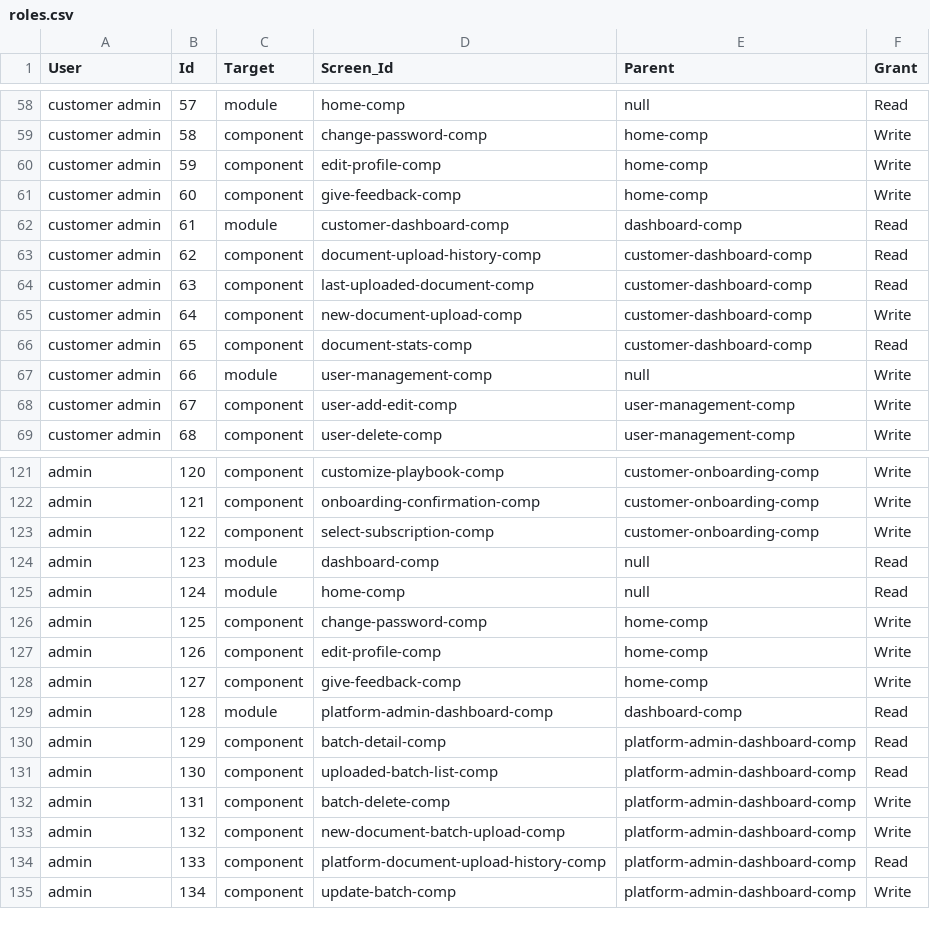
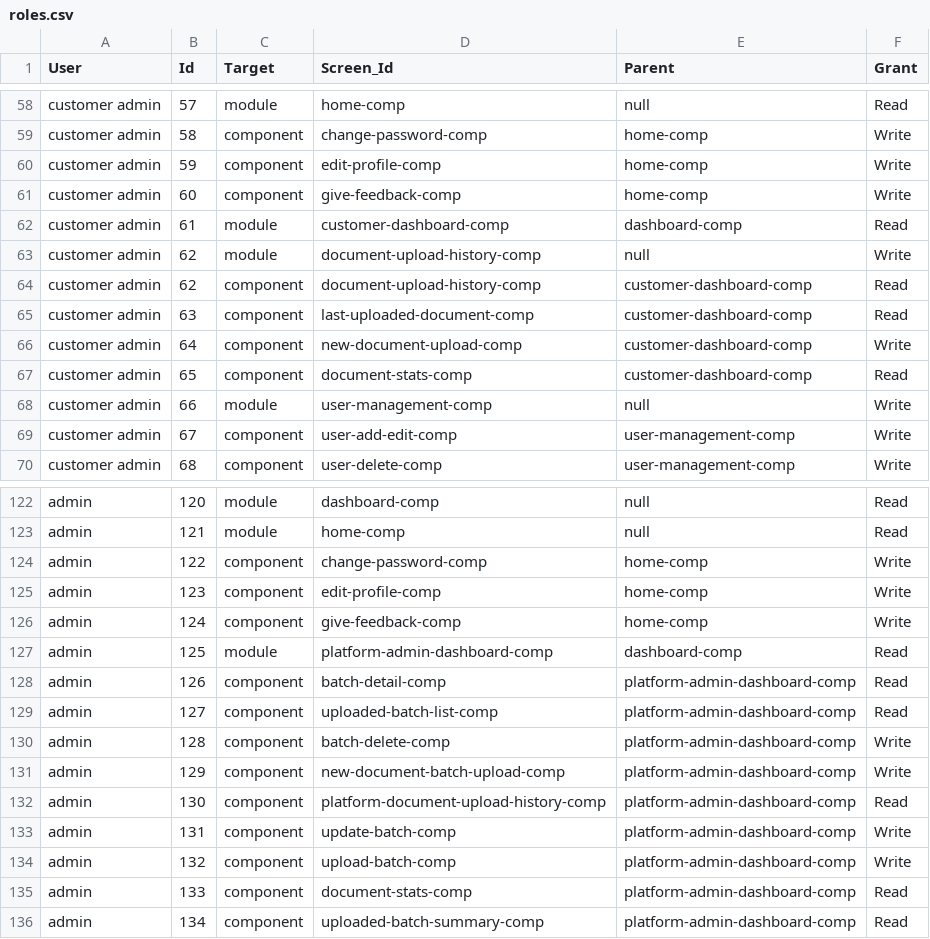
Before and after one commit to ksaleem-lc/roles-permissions, a CSV file: roles.csv, drawn as a sheet; only a part is shown, gaps mark what is left out; addresses are those after the commit; the diff covers the shown part only; the diff names each change by its address in the sheet, - before the commit and + after, or states it on an @@ line.

Commit message:
Updated sheet with document-repository

```diff
--- a/roles.csv
+++ b/roles.csv
+row 63: customer admin | 62 | module | document-upload-history-comp | null | Write
-C122:C123 (Target): component
+C122:C123 (Target): module
-D122 (Screen_Id): customize-playbook-comp
+D122 (Screen_Id): dashboard-comp
-E122:E123 (Parent): customer-onboarding-comp
+E122:E123 (Parent): null
-F122:F123 (Grant): Write
+F122:F123 (Grant): Read
-D123 (Screen_Id): onboarding-confirmation-comp
+D123 (Screen_Id): home-comp
-D124 (Screen_Id): select-subscription-comp
+D124 (Screen_Id): change-password-comp
-E124 (Parent): customer-onboarding-comp
+E124 (Parent): home-comp
-C125:C126 (Target): module
+C125:C126 (Target): component
-D125 (Screen_Id): dashboard-comp
+D125 (Screen_Id): edit-profile-comp
-E125:E126 (Parent): null
+E125:E126 (Parent): home-comp
-F125:F126 (Grant): Read
+F125:F126 (Grant): Write
-D126 (Screen_Id): home-comp
+D126 (Screen_Id): give-feedback-comp
-C127 (Target): component
+C127 (Target): module
-D127 (Screen_Id): change-password-comp
+D127 (Screen_Id): platform-admin-dashboard-comp
-E127 (Parent): home-comp
+E127 (Parent): dashboard-comp
-F127:F129 (Grant): Write
+F127:F129 (Grant): Read
-D128 (Screen_Id): edit-profile-comp
+D128 (Screen_Id): batch-detail-comp
-E128:E129 (Parent): home-comp
+E128:E129 (Parent): platform-admin-dashboard-comp
-D129 (Screen_Id): give-feedback-comp
+D129 (Screen_Id): uploaded-batch-list-comp
-C130 (Target): module
+C130 (Target): component
-D130 (Screen_Id): platform-admin-dashboard-comp
+D130 (Screen_Id): batch-delete-comp
-E130 (Parent): dashboard-comp
+E130 (Parent): platform-admin-dashboard-comp
-F130:F131 (Grant): Read
+F130:F131 (Grant): Write
-D131 (Screen_Id): batch-detail-comp
+D131 (Screen_Id): new-document-batch-upload-comp
-D132 (Screen_Id): uploaded-batch-list-comp
+D132 (Screen_Id): platform-document-upload-history-comp
-D133 (Screen_Id): batch-delete-comp
+D133 (Screen_Id): update-batch-comp
-D134 (Screen_Id): new-document-batch-upload-comp
+D134 (Screen_Id): upload-batch-comp
-D135 (Screen_Id): platform-document-upload-history-comp
+D135 (Screen_Id): document-stats-comp
-D136 (Screen_Id): update-batch-comp
+D136 (Screen_Id): uploaded-batch-summary-comp
-F136 (Grant): Write
+F136 (Grant): Read
```
Also changed, not shown: 6 removed rows and 55 edited cells elsewhere in this file.
